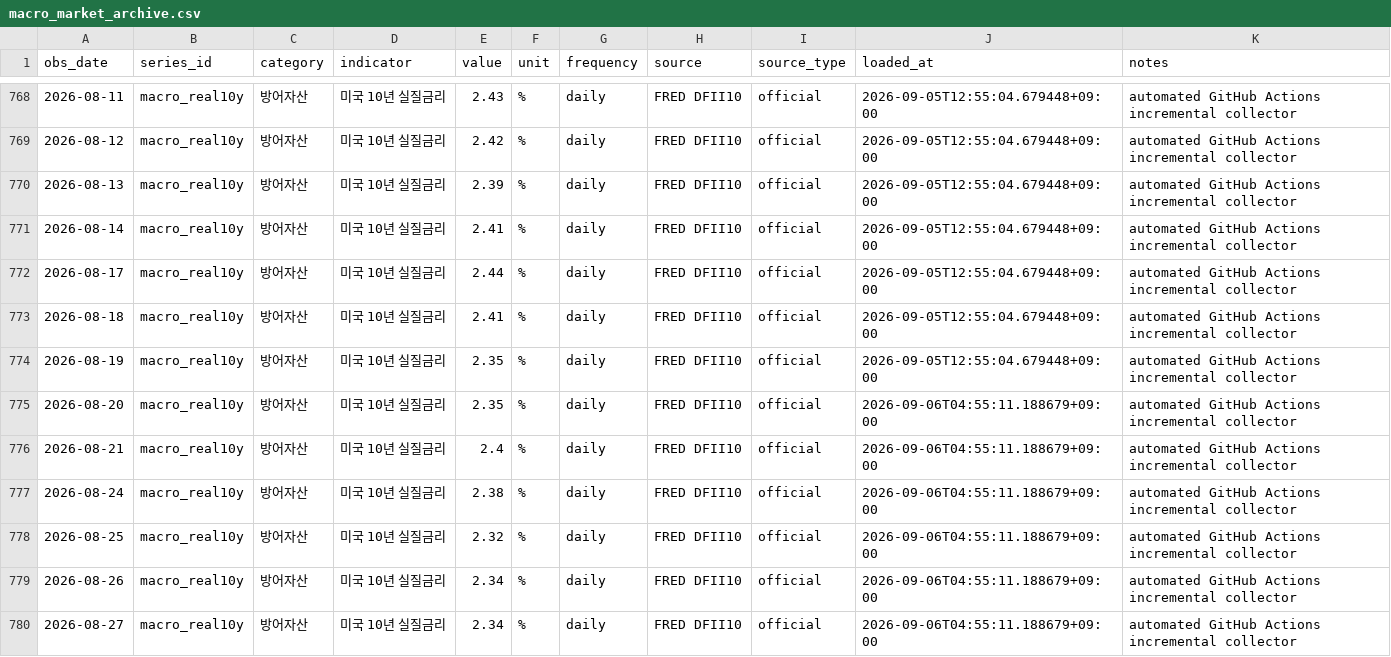
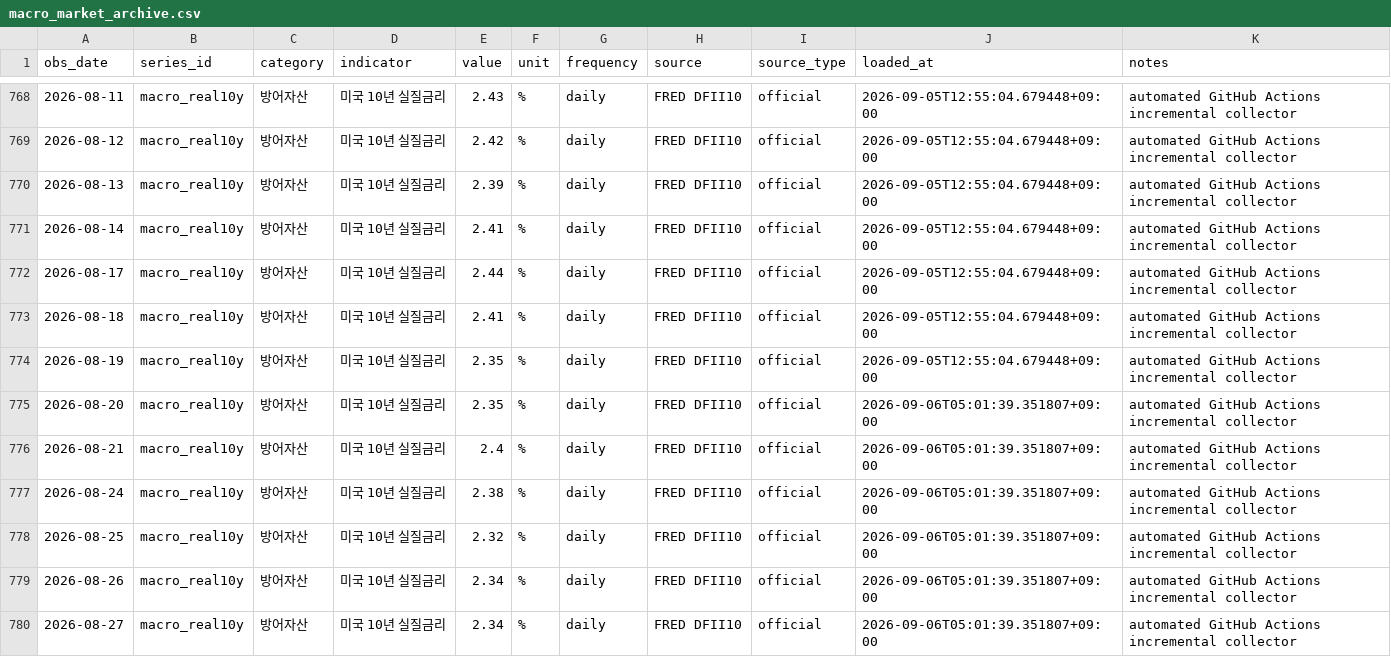
Before and after one commit to hyunsungkim73/HAA_Leader_Sector_System, a CSV file: data/raw/macro/macro_market_archive.csv, drawn as a sheet; only a part is shown, gaps mark what is left out; the diff covers the shown part only.

```diff
--- a/data/raw/macro/macro_market_archive.csv
+++ b/data/raw/macro/macro_market_archive.csv
@@ -774,7 +774,7 @@ obs_date,series_id,category,indicator,value,unit,frequency,source,source_type,lo
 2026-08-19,macro_real10y,방어자산,미국 10년 실질금리,2.35,%,daily,FRED DFII10,official,2026-09-05T12:55:04.679448+09:00,automated GitHub Actions incremental collector
-2026-08-20,macro_real10y,방어자산,미국 10년 실질금리,2.35,%,daily,FRED DFII10,official,2026-09-06T04:55:11.188679+09:00,automated GitHub Actions incremental collector
-2026-08-21,macro_real10y,방어자산,미국 10년 실질금리,2.4,%,daily,FRED DFII10,official,2026-09-06T04:55:11.188679+09:00,automated GitHub Actions incremental collector
-2026-08-24,macro_real10y,방어자산,미국 10년 실질금리,2.38,%,daily,FRED DFII10,official,2026-09-06T04:55:11.188679+09:00,automated GitHub Actions incremental collector
-2026-08-25,macro_real10y,방어자산,미국 10년 실질금리,2.32,%,daily,FRED DFII10,official,2026-09-06T04:55:11.188679+09:00,automated GitHub Actions incremental collector
-2026-08-26,macro_real10y,방어자산,미국 10년 실질금리,2.34,%,daily,FRED DFII10,official,2026-09-06T04:55:11.188679+09:00,automated GitHub Actions incremental collector
-2026-08-27,macro_real10y,방어자산,미국 10년 실질금리,2.34,%,daily,FRED DFII10,official,2026-09-06T04:55:11.188679+09:00,automated GitHub Actions incremental collector
+2026-08-20,macro_real10y,방어자산,미국 10년 실질금리,2.35,%,daily,FRED DFII10,official,2026-09-06T05:01:39.351807+09:00,automated GitHub Actions incremental collector
+2026-08-21,macro_real10y,방어자산,미국 10년 실질금리,2.4,%,daily,FRED DFII10,official,2026-09-06T05:01:39.351807+09:00,automated GitHub Actions incremental collector
+2026-08-24,macro_real10y,방어자산,미국 10년 실질금리,2.38,%,daily,FRED DFII10,official,2026-09-06T05:01:39.351807+09:00,automated GitHub Actions incremental collector
+2026-08-25,macro_real10y,방어자산,미국 10년 실질금리,2.32,%,daily,FRED DFII10,official,2026-09-06T05:01:39.351807+09:00,automated GitHub Actions incremental collector
+2026-08-26,macro_real10y,방어자산,미국 10년 실질금리,2.34,%,daily,FRED DFII10,official,2026-09-06T05:01:39.351807+09:00,automated GitHub Actions incremental collector
+2026-08-27,macro_real10y,방어자산,미국 10년 실질금리,2.34,%,daily,FRED DFII10,official,2026-09-06T05:01:39.351807+09:00,automated GitHub Actions incremental collector
```
Also changed, not shown: 71 edited cells elsewhere in this file, 3 other files.
